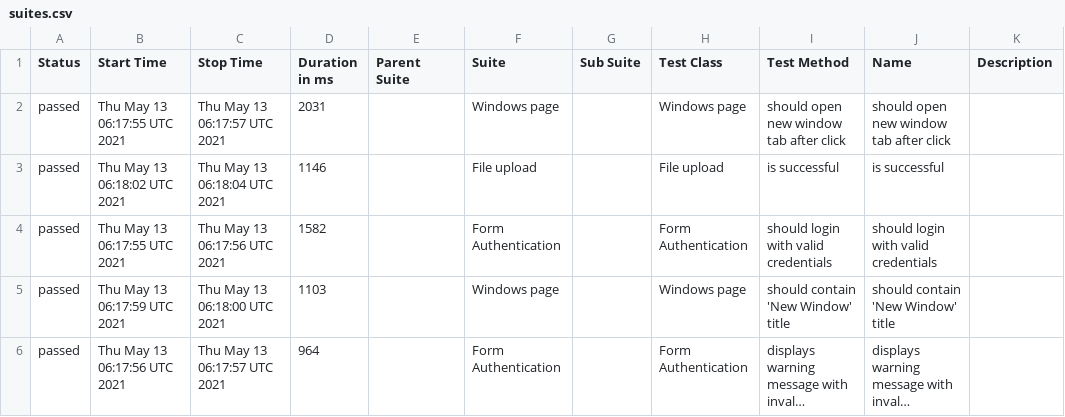
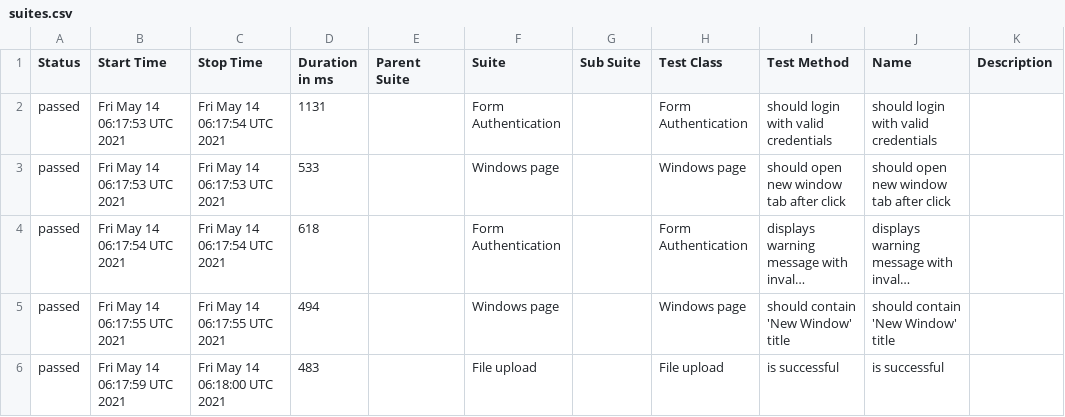
Before and after one commit to isandratskiy/webdriverio5-typescript-draft, a CSV file: data/suites.csv, drawn as a sheet; long unchanged cells end in …; removed rows and columns are numbered as before the commit, all else as after; the diff names each change by its address in the sheet, - before the commit and + after, or states it on an @@ line.

```diff
--- a/data/suites.csv
+++ b/data/suites.csv
-row 2: passed | Thu May 13 06:17:55 UTC 2021 | Thu May 13 06:17:57 UTC 2021 | 2031 |  | Windows page |  | Windows page | should open new window tab after click | should open new window tab after click
-row 3: passed | Thu May 13 06:18:02 UTC 2021 | Thu May 13 06:18:04 UTC 2021 | 1146 |  | File upload |  | File upload | is successful | is successful
-B2 (Start Time): Thu May 13 06:17:55 UTC 2021
+B2 (Start Time): Fri May 14 06:17:53 UTC 2021
-C2 (Stop Time): Thu May 13 06:17:56 UTC 2021
+C2 (Stop Time): Fri May 14 06:17:54 UTC 2021
-D2 (Duration in ms): 1582
+D2 (Duration in ms): 1131
-B3 (Start Time): Thu May 13 06:17:59 UTC 2021
+B3 (Start Time): Fri May 14 06:17:53 UTC 2021
-C3 (Stop Time): Thu May 13 06:18:00 UTC 2021
+C3 (Stop Time): Fri May 14 06:17:53 UTC 2021
-D3 (Duration in ms): 1103
+D3 (Duration in ms): 533
-I3 (Test Method): should contain 'New Window' title
+I3 (Test Method): should open new window tab after click
-J3 (Name): should contain 'New Window' title
+J3 (Name): should open new window tab after click
-B4 (Start Time): Thu May 13 06:17:56 UTC 2021
+B4 (Start Time): Fri May 14 06:17:54 UTC 2021
-C4 (Stop Time): Thu May 13 06:17:57 UTC 2021
+C4 (Stop Time): Fri May 14 06:17:54 UTC 2021
-D4 (Duration in ms): 964
+D4 (Duration in ms): 618
+row 5: passed | Fri May 14 06:17:55 UTC 2021 | Fri May 14 06:17:55 UTC 2021 | 494 |  | Windows page |  | Windows page | should contain 'New Window' title | should contain 'New Window' title
+row 6: passed | Fri May 14 06:17:59 UTC 2021 | Fri May 14 06:18:00 UTC 2021 | 483 |  | File upload |  | File upload | is successful | is successful
```
Also changed, not shown: 18 other files.
